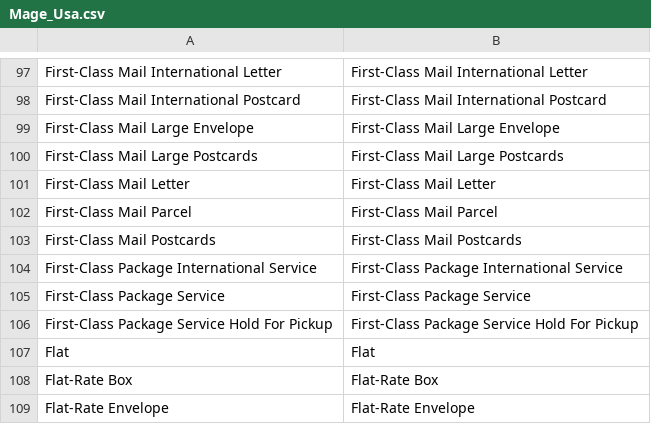
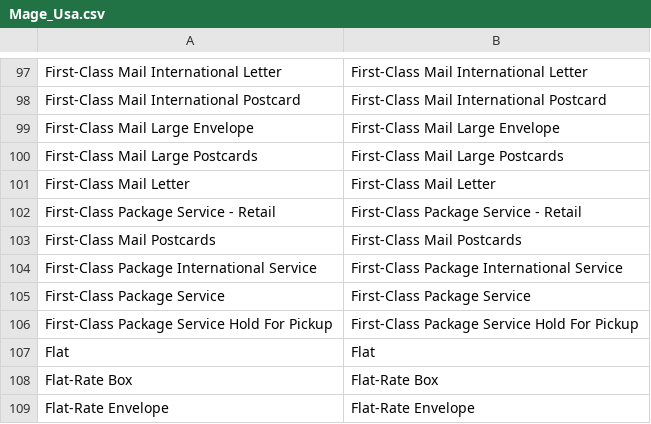
Before and after one commit to avanzed/magento-1.9.1.0-patched, a CSV file: app/locale/en_US/Mage_Usa.csv, drawn as a sheet; only a part is shown, gaps mark what is left out; removed rows and columns are numbered as before the commit, all else as after; the diff names each change by its address in the sheet, - before the commit and + after, or states it on an @@ line.

```diff
--- a/app/locale/en_US/Mage_Usa.csv
+++ b/app/locale/en_US/Mage_Usa.csv
-row 102: First-Class Mail Parcel | First-Class Mail Parcel
+row 102: First-Class Package Service - Retail | First-Class Package Service - Retail
```
Also changed, not shown: 3 other files.
